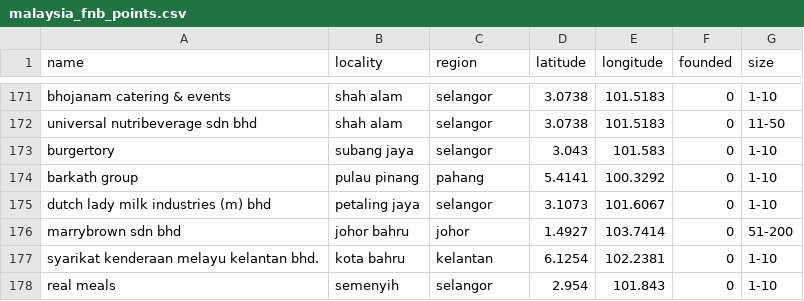
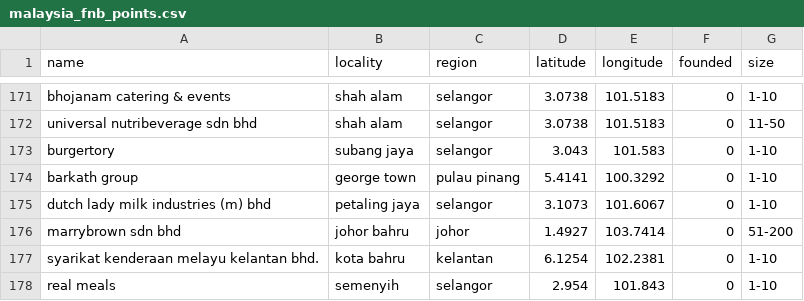
Before and after one commit to shannelp/vegadata, a CSV file: malaysia_fnb_points.csv, drawn as a sheet; only a part is shown, gaps mark what is left out.

Commit message:
Update malaysia_fnb_points.csv

```diff
--- a/malaysia_fnb_points.csv
+++ b/malaysia_fnb_points.csv
@@ -173,3 +173,3 @@ universal nutribeverage sdn bhd,shah alam,selangor,3.0738,101.5183,0, 11-50
 burgertory,subang jaya,selangor,3.043,101.583,0, 1-10
-barkath group,pulau pinang,pahang,5.4141,100.3292,0, 1-10
+barkath group,george town,pulau pinang,5.4141,100.3292,0, 1-10
 dutch lady milk industries (m) bhd,petaling jaya,selangor,3.1073,101.6067,0, 1-10
```
